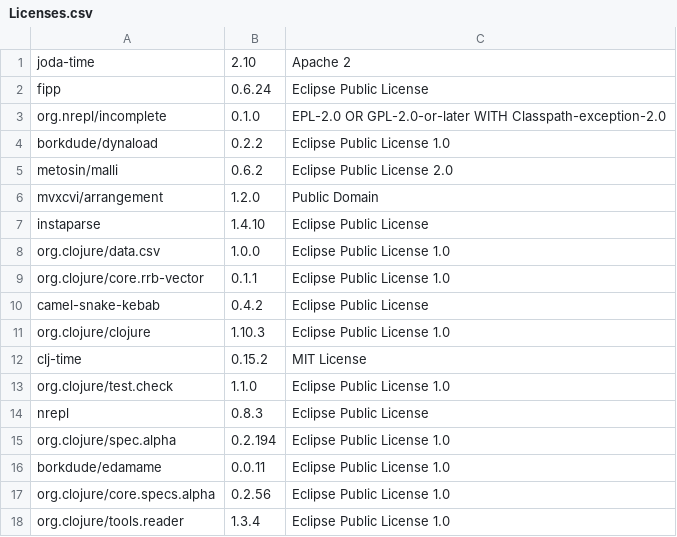
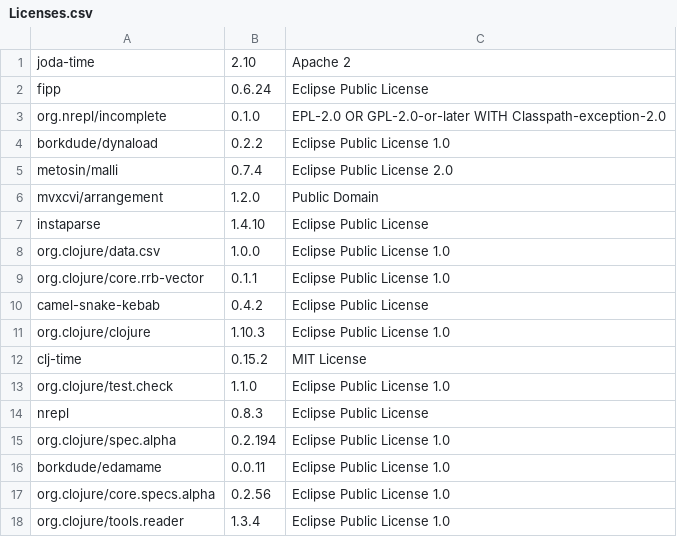
Before and after one commit to piotr-yuxuan/algo-calisthenics, a CSV file: doc/Licenses.csv, drawn as a sheet.

Commit message:
List licenses

```diff
--- a/doc/Licenses.csv
+++ b/doc/Licenses.csv
@@ -4,3 +4,3 @@
 "borkdude/dynaload","0.2.2","Eclipse Public License 1.0"
-"metosin/malli","0.6.2","Eclipse Public License 2.0"
+"metosin/malli","0.7.4","Eclipse Public License 2.0"
 "mvxcvi/arrangement","1.2.0","Public Domain"
```
